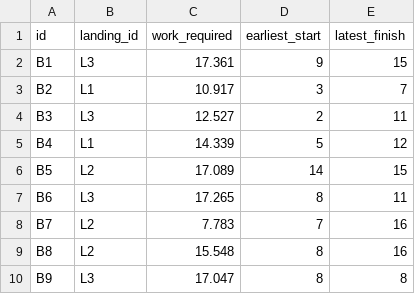
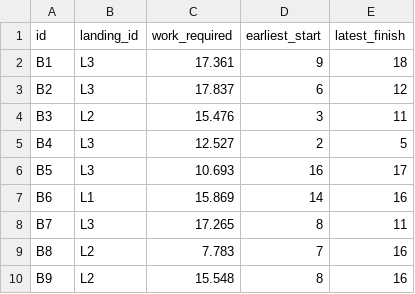
Before and after one commit to UBC-FRESH/fhops, a CSV file: examples/synthetic/large/data/blocks.csv, drawn as a sheet; only a part is shown; the diff covers the shown part only.

```diff
--- a/examples/synthetic/large/data/blocks.csv
+++ b/examples/synthetic/large/data/blocks.csv
@@ -1,10 +1,10 @@
 id,landing_id,work_required,earliest_start,latest_finish
-B1,L3,17.361,9,15
-B2,L1,10.917,3,7
-B3,L3,12.527,2,11
-B4,L1,14.339,5,12
-B5,L2,17.089,14,15
-B6,L3,17.265,8,11
-B7,L2,7.783,7,16
-B8,L2,15.548,8,16
-B9,L3,17.047,8,8
+B1,L3,17.361,9,18
+B2,L3,17.837,6,12
+B3,L2,15.476,3,11
+B4,L3,12.527,2,5
+B5,L3,10.693,16,17
+B6,L1,15.869,14,16
+B7,L3,17.265,8,11
+B8,L2,7.783,7,16
+B9,L2,15.548,8,16
```
Also changed, not shown: 2 added rows and 11 edited cells elsewhere in this file, examples/synthetic/large/data/calendar.csv, examples/synthetic/large/data/prod_rates.csv, 17 other files.
